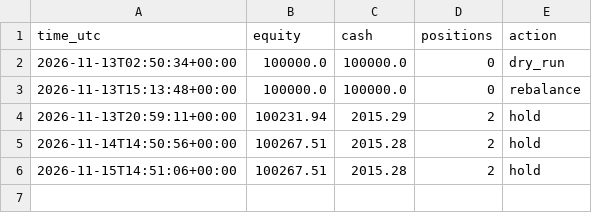
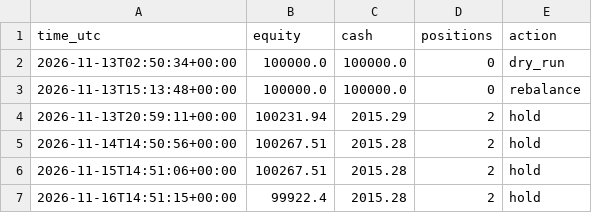
Before and after one commit to satyam-kumar-singh-sys/finrl-gfc-sxtym, a CSV file: results/equity_curve.csv, drawn as a sheet.

```diff
--- a/results/equity_curve.csv
+++ b/results/equity_curve.csv
@@ -6 +6,2 @@ time_utc,equity,cash,positions,action
 2026-11-15T14:51:06+00:00,100267.51,2015.28,2,hold
+2026-11-16T14:51:15+00:00,99922.4,2015.28,2,hold
```
Also changed, not shown: logs/decisions.csv, logs/provenance.csv.
